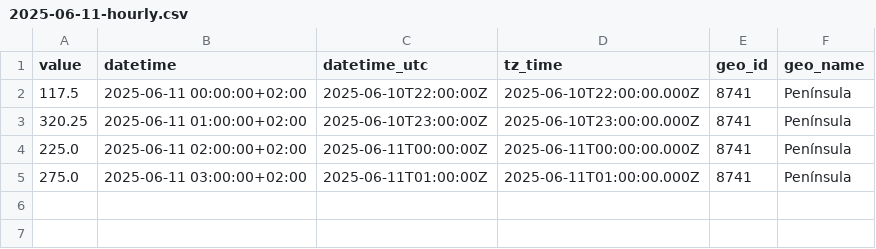
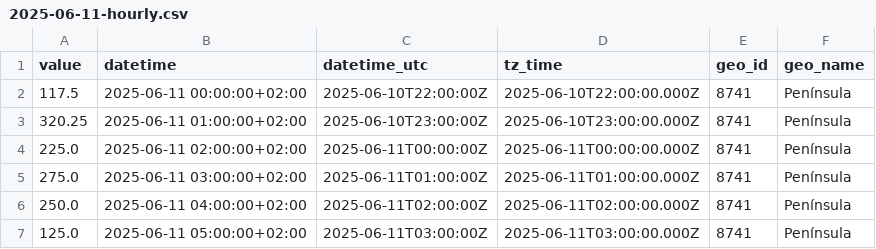
Before and after one commit to Amir-Torbati/Hourly-Wind-Generation-Spain, a CSV file: data/2025-06-11-hourly.csv, drawn as a sheet.

```diff
--- a/data/2025-06-11-hourly.csv
+++ b/data/2025-06-11-hourly.csv
@@ -5 +5,3 @@ value,datetime,datetime_utc,tz_time,geo_id,geo_name
 275.0,2025-06-11 03:00:00+02:00,2025-06-11T01:00:00Z,2025-06-11T01:00:00.000Z,8741,Península
+250.0,2025-06-11 04:00:00+02:00,2025-06-11T02:00:00Z,2025-06-11T02:00:00.000Z,8741,Península
+125.0,2025-06-11 05:00:00+02:00,2025-06-11T03:00:00Z,2025-06-11T03:00:00.000Z,8741,Península
```
